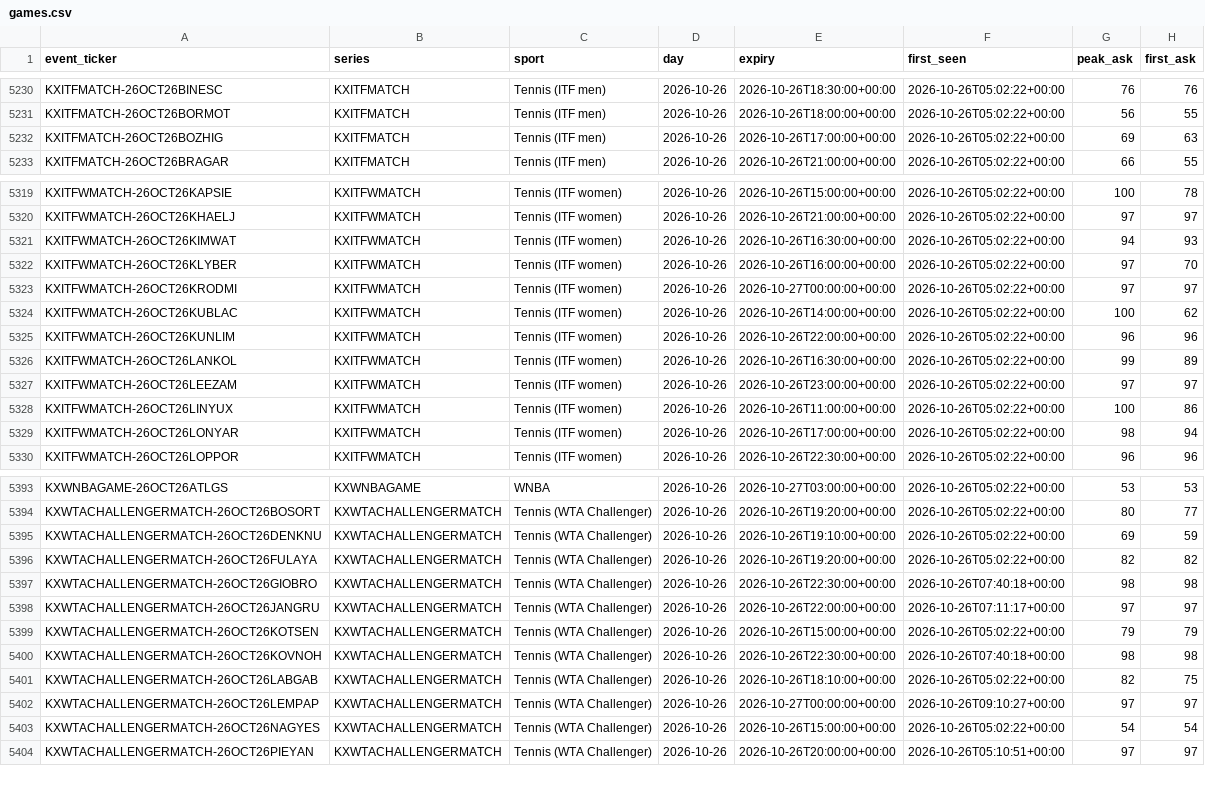
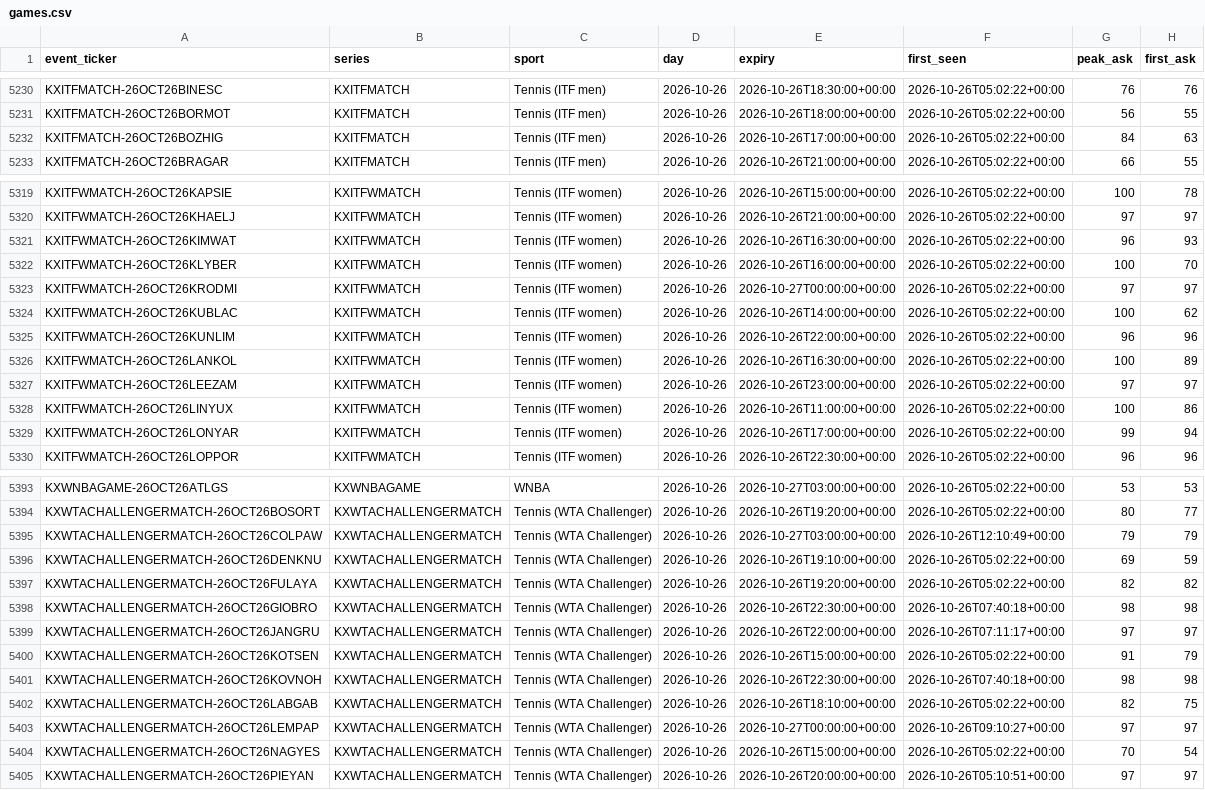
Before and after one commit to UseSoap/Kalshi-Scanner, a CSV file: data/games.csv, drawn as a sheet; only a part is shown, gaps mark what is left out; the diff covers the shown part only.

Commit message:
data: scan 2026-10-26T12:32Z

```diff
--- a/data/games.csv
+++ b/data/games.csv
@@ -5231,3 +5231,3 @@ KXITFMATCH-26OCT26BINESC,KXITFMATCH,Tennis (ITF men),2026-10-26,2026-10-26T18:30
 KXITFMATCH-26OCT26BORMOT,KXITFMATCH,Tennis (ITF men),2026-10-26,2026-10-26T18:00:00+00:00,2026-10-26T05:02:22+00:00,56,55
-KXITFMATCH-26OCT26BOZHIG,KXITFMATCH,Tennis (ITF men),2026-10-26,2026-10-26T17:00:00+00:00,2026-10-26T05:02:22+00:00,69,63
+KXITFMATCH-26OCT26BOZHIG,KXITFMATCH,Tennis (ITF men),2026-10-26,2026-10-26T17:00:00+00:00,2026-10-26T05:02:22+00:00,84,63
 KXITFMATCH-26OCT26BRAGAR,KXITFMATCH,Tennis (ITF men),2026-10-26,2026-10-26T21:00:00+00:00,2026-10-26T05:02:22+00:00,66,55
@@ -5320,4 +5320,4 @@ KXITFWMATCH-26OCT26KAPSIE,KXITFWMATCH,Tennis (ITF women),2026-10-26,2026-10-26T1
 KXITFWMATCH-26OCT26KHAELJ,KXITFWMATCH,Tennis (ITF women),2026-10-26,2026-10-26T21:00:00+00:00,2026-10-26T05:02:22+00:00,97,97
-KXITFWMATCH-26OCT26KIMWAT,KXITFWMATCH,Tennis (ITF women),2026-10-26,2026-10-26T16:30:00+00:00,2026-10-26T05:02:22+00:00,94,93
-KXITFWMATCH-26OCT26KLYBER,KXITFWMATCH,Tennis (ITF women),2026-10-26,2026-10-26T16:00:00+00:00,2026-10-26T05:02:22+00:00,97,70
+KXITFWMATCH-26OCT26KIMWAT,KXITFWMATCH,Tennis (ITF women),2026-10-26,2026-10-26T16:30:00+00:00,2026-10-26T05:02:22+00:00,96,93
+KXITFWMATCH-26OCT26KLYBER,KXITFWMATCH,Tennis (ITF women),2026-10-26,2026-10-26T16:00:00+00:00,2026-10-26T05:02:22+00:00,100,70
 KXITFWMATCH-26OCT26KRODMI,KXITFWMATCH,Tennis (ITF women),2026-10-26,2026-10-27T00:00:00+00:00,2026-10-26T05:02:22+00:00,97,97
@@ -5325,6 +5325,6 @@ KXITFWMATCH-26OCT26KUBLAC,KXITFWMATCH,Tennis (ITF women),2026-10-26,2026-10-26T1
 KXITFWMATCH-26OCT26KUNLIM,KXITFWMATCH,Tennis (ITF women),2026-10-26,2026-10-26T22:00:00+00:00,2026-10-26T05:02:22+00:00,96,96
-KXITFWMATCH-26OCT26LANKOL,KXITFWMATCH,Tennis (ITF women),2026-10-26,2026-10-26T16:30:00+00:00,2026-10-26T05:02:22+00:00,99,89
+KXITFWMATCH-26OCT26LANKOL,KXITFWMATCH,Tennis (ITF women),2026-10-26,2026-10-26T16:30:00+00:00,2026-10-26T05:02:22+00:00,100,89
 KXITFWMATCH-26OCT26LEEZAM,KXITFWMATCH,Tennis (ITF women),2026-10-26,2026-10-26T23:00:00+00:00,2026-10-26T05:02:22+00:00,97,97
 KXITFWMATCH-26OCT26LINYUX,KXITFWMATCH,Tennis (ITF women),2026-10-26,2026-10-26T11:00:00+00:00,2026-10-26T05:02:22+00:00,100,86
-KXITFWMATCH-26OCT26LONYAR,KXITFWMATCH,Tennis (ITF women),2026-10-26,2026-10-26T17:00:00+00:00,2026-10-26T05:02:22+00:00,98,94
+KXITFWMATCH-26OCT26LONYAR,KXITFWMATCH,Tennis (ITF women),2026-10-26,2026-10-26T17:00:00+00:00,2026-10-26T05:02:22+00:00,99,94
 KXITFWMATCH-26OCT26LOPPOR,KXITFWMATCH,Tennis (ITF women),2026-10-26,2026-10-26T22:30:00+00:00,2026-10-26T05:02:22+00:00,96,96
@@ -5394,2 +5394,3 @@ KXWNBAGAME-26OCT26ATLGS,KXWNBAGAME,WNBA,2026-10-26,2026-10-27T03:00:00+00:00,202
 KXWTACHALLENGERMATCH-26OCT26BOSORT,KXWTACHALLENGERMATCH,Tennis (WTA Challenger),2026-10-26,2026-10-26T19:20:00+00:00,2026-10-26T05:02:22+00:00,80,77
+KXWTACHALLENGERMATCH-26OCT26COLPAW,KXWTACHALLENGERMATCH,Tennis (WTA Challenger),2026-10-26,2026-10-27T03:00:00+00:00,2026-10-26T12:10:49+00:00,79,79
 KXWTACHALLENGERMATCH-26OCT26DENKNU,KXWTACHALLENGERMATCH,Tennis (WTA Challenger),2026-10-26,2026-10-26T19:10:00+00:00,2026-10-26T05:02:22+00:00,69,59
@@ -5398,3 +5399,3 @@ KXWTACHALLENGERMATCH-26OCT26GIOBRO,KXWTACHALLENGERMATCH,Tennis (WTA Challenger),
 KXWTACHALLENGERMATCH-26OCT26JANGRU,KXWTACHALLENGERMATCH,Tennis (WTA Challenger),2026-10-26,2026-10-26T22:00:00+00:00,2026-10-26T07:11:17+00:00,97,97
-KXWTACHALLENGERMATCH-26OCT26KOTSEN,KXWTACHALLENGERMATCH,Tennis (WTA Challenger),2026-10-26,2026-10-26T15:00:00+00:00,2026-10-26T05:02:22+00:00,79,79
+KXWTACHALLENGERMATCH-26OCT26KOTSEN,KXWTACHALLENGERMATCH,Tennis (WTA Challenger),2026-10-26,2026-10-26T15:00:00+00:00,2026-10-26T05:02:22+00:00,91,79
 KXWTACHALLENGERMATCH-26OCT26KOVNOH,KXWTACHALLENGERMATCH,Tennis (WTA Challenger),2026-10-26,2026-10-26T22:30:00+00:00,2026-10-26T07:40:18+00:00,98,98
@@ -5402,3 +5403,3 @@ KXWTACHALLENGERMATCH-26OCT26LABGAB,KXWTACHALLENGERMATCH,Tennis (WTA Challenger),
 KXWTACHALLENGERMATCH-26OCT26LEMPAP,KXWTACHALLENGERMATCH,Tennis (WTA Challenger),2026-10-26,2026-10-27T00:00:00+00:00,2026-10-26T09:10:27+00:00,97,97
-KXWTACHALLENGERMATCH-26OCT26NAGYES,KXWTACHALLENGERMATCH,Tennis (WTA Challenger),2026-10-26,2026-10-26T15:00:00+00:00,2026-10-26T05:02:22+00:00,54,54
+KXWTACHALLENGERMATCH-26OCT26NAGYES,KXWTACHALLENGERMATCH,Tennis (WTA Challenger),2026-10-26,2026-10-26T15:00:00+00:00,2026-10-26T05:02:22+00:00,70,54
 KXWTACHALLENGERMATCH-26OCT26PIEYAN,KXWTACHALLENGERMATCH,Tennis (WTA Challenger),2026-10-26,2026-10-26T20:00:00+00:00,2026-10-26T05:10:51+00:00,97,97
```
Also changed, not shown: 17 edited cells elsewhere in this file, 3 other files.
